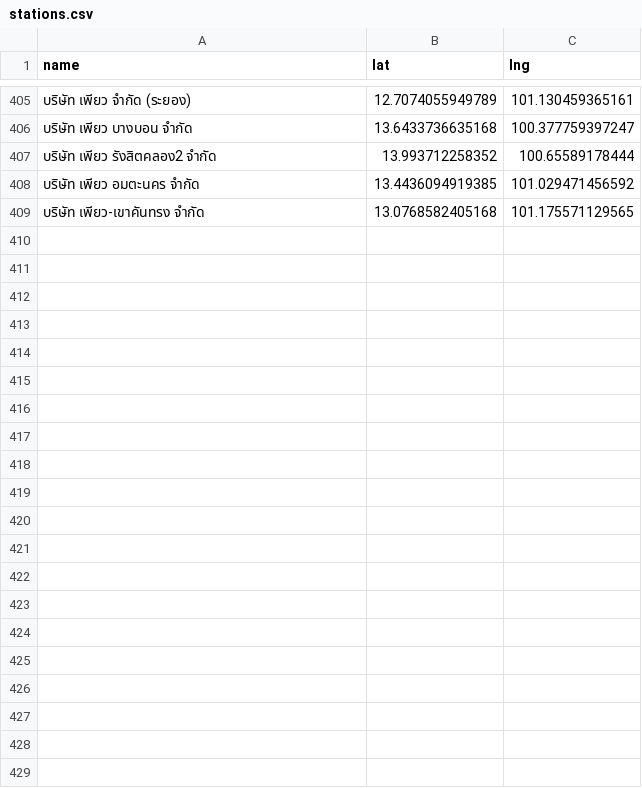
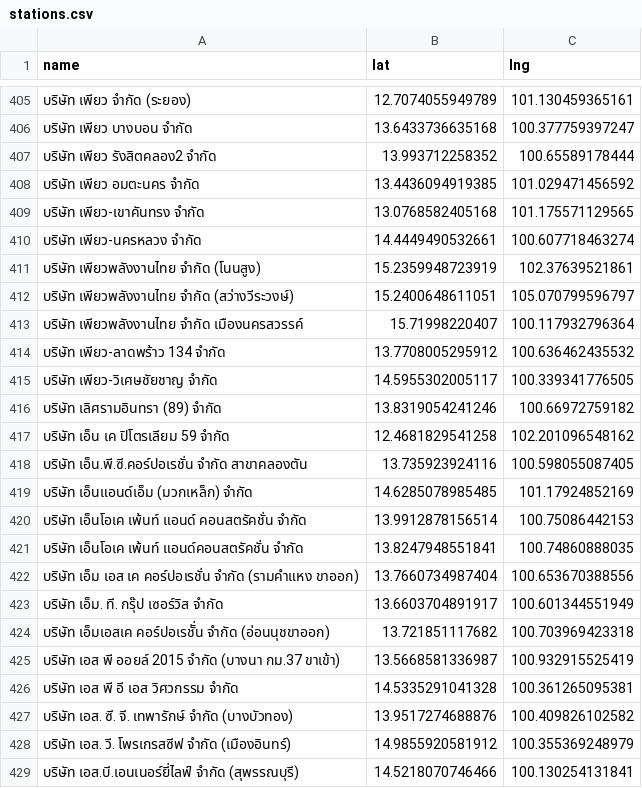
Before and after one commit to manunpa/my-website, a CSV file: data/stations.csv, drawn as a sheet; only a part is shown, gaps mark what is left out; the diff names each change by its address in the sheet, - before the commit and + after, or states it on an @@ line.

Commit message:
Update stations.csv

```diff
--- a/data/stations.csv
+++ b/data/stations.csv
+row 410: บริษัท เพียว-นครหลวง จำกัด | 14.4449490532661 | 100.607718463274
+row 411: บริษัท เพียวพลังงานไทย จำกัด (โนนสูง) | 15.2359948723919 | 102.37639521861
+row 412: บริษัท เพียวพลังงานไทย จำกัด (สว่างวีระวงษ์) | 15.2400648611051 | 105.070799596797
+row 413: บริษัท เพียวพลังงานไทย จำกัด เมืองนครสวรรค์ | 15.71998220407 | 100.117932796364
+row 414: บริษัท เพียว-ลาดพร้าว 134 จำกัด | 13.7708005295912 | 100.636462435532
+row 415: บริษัท เพียว-วิเศษชัยชาญ จำกัด | 14.5955302005117 | 100.339341776505
+row 416: บริษัท เลิศรามอินทรา (89) จำกัด | 13.8319054241246 | 100.66972759182
+row 417: บริษัท เอ็น เค ปิโตรเลียม 59 จำกัด | 12.4681829541258 | 102.201096548162
+row 418: บริษัท เอ็น.พี.ซี.คอร์ปอเรชั่น จำกัด สาขาคลองตัน | 13.735923924116 | 100.598055087405
+row 419: บริษัท เอ็นแอนด์เอ็ม (มวกเหล็ก) จำกัด | 14.6285078985485 | 101.17924852169
+row 420: บริษัท เอ็นโอเค เพ้นท์ แอนด์ คอนสตรัคชั่น จำกัด | 13.9912878156514 | 100.75086442153
+row 421: บริษัท เอ็นโอเค เพ้นท์ แอนด์คอนสตรัคชั่น จำกัด | 13.8247948551841 | 100.74860888035
+row 422: บริษัท เอ็ม เอส เค คอร์ปอเรชั่น จำกัด (รามคำแหง ขาออก) | 13.7660734987404 | 100.653670388556
+row 423: บริษัท เอ็ม. ที. กรุ๊ป เซอร์วิส จำกัด | 13.6603704891917 | 100.601344551949
+row 424: บริษัท เอ็มเอสเค คอร์ปอเรชัั่น จำกัด (อ่อนนุชขาออก) | 13.721851117682 | 100.703969423318
+row 425: บริษัท เอส พี ออยล์ 2015 จำกัด (บางนา กม.37 ขาเข้า) | 13.5668581336987 | 100.932915525419
+row 426: บริษัท เอส พี อี เอส วิศวกรรม จำกัด | 14.5335291041328 | 100.361265095381
+row 427: บริษัท เอส. ซี. จี. เทพารักษ์ จำกัด (บางบัวทอง) | 13.9517274688876 | 100.409826102582
+row 428: บริษัท เอส. วี. โพรเกรสซีฟ จำกัด (เมืองอินทร์) | 14.9855920581912 | 100.355369248979
+row 429: บริษัท เอส.บี.เอนเนอร์ยี่ไลฟ์ จำกัด (สุพรรณบุรี) | 14.5218070746466 | 100.130254131841
```
